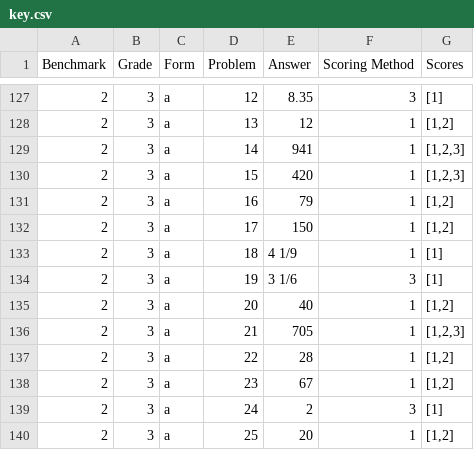
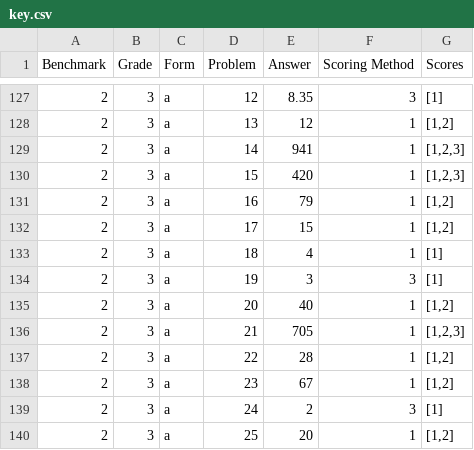
Before and after one commit to devbyjen/acadience-math-web, a CSV file: data/key.csv, drawn as a sheet; only a part is shown, gaps mark what is left out.

```diff
--- a/data/key.csv
+++ b/data/key.csv
@@ -131,5 +131,5 @@ Benchmark,Grade,Form,Problem,Answer,Scoring Method,Scores
 2,3,a,16,79,1,"[1,2]"
-2,3,a,17,150,1,"[1,2]"
-2,3,a,18,4 1/9,1,[1]
-2,3,a,19,3 1/6,3,[1]
+2,3,a,17,15,1,"[1,2]"
+2,3,a,18,4,1,[1]
+2,3,a,19,3,3,[1]
 2,3,a,20,40,1,"[1,2]"
```
Also changed, not shown: 7 other files.
